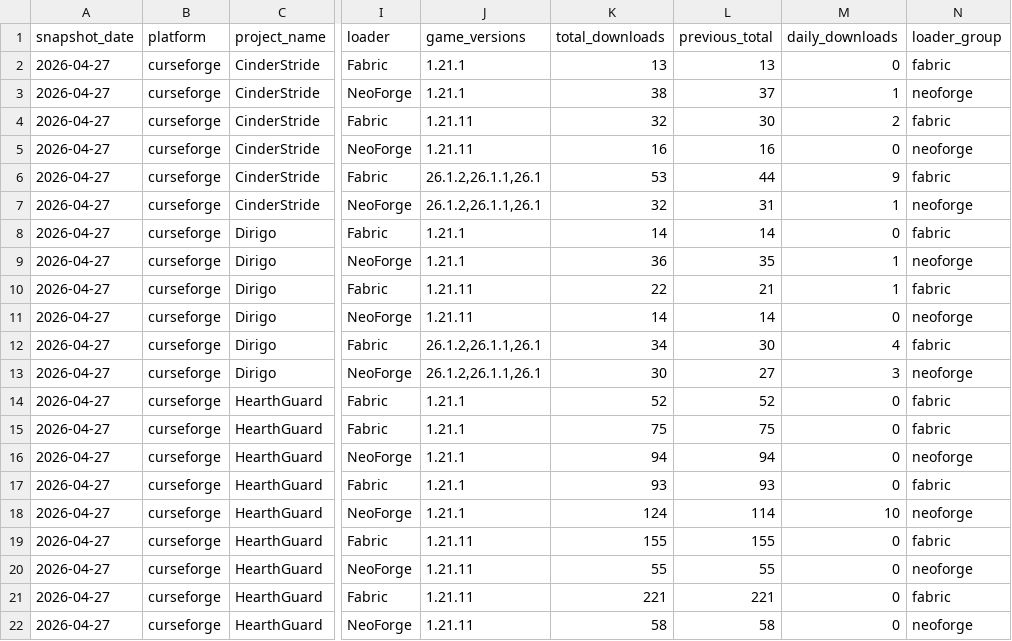
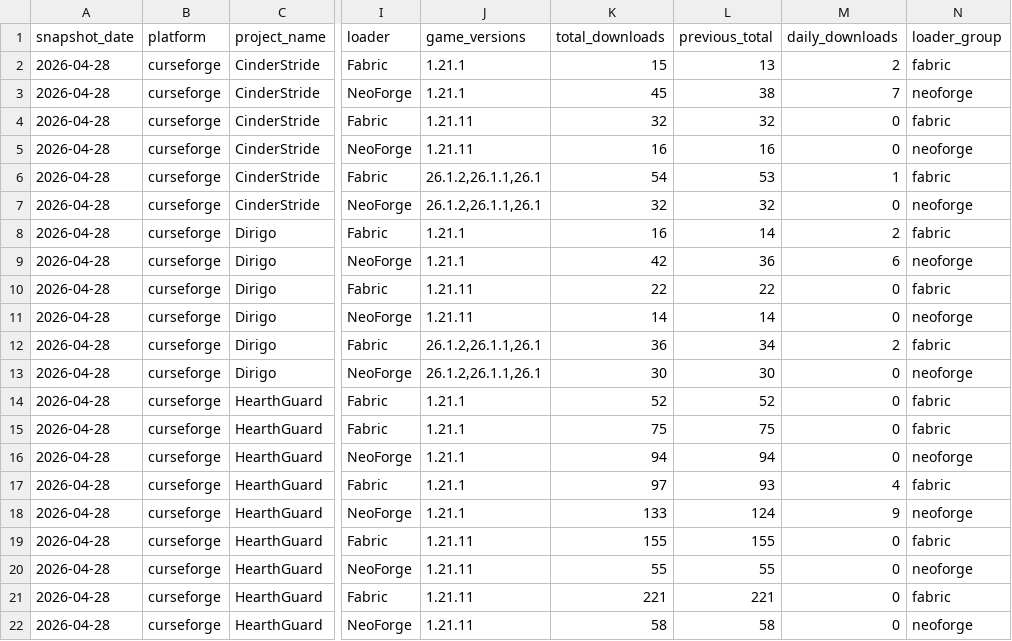
Before and after one commit to kingnhcomcast/modtracker, a CSV file: docs/item_rows_today.csv, drawn as a sheet; only a part is shown, gaps mark what is left out; the diff covers the shown part only; the diff names each change by its address in the sheet, - before the commit and + after, or states it on an @@ line.

```diff
--- a/docs/item_rows_today.csv
+++ b/docs/item_rows_today.csv
-A2:A22 (snapshot_date): 2026-04-27
+A2:A22 (snapshot_date): 2026-04-28
-K2 (total_downloads): 13
+K2 (total_downloads): 15
-M2 (daily_downloads): 0
+M2 (daily_downloads): 2
-K3 (total_downloads): 38
+K3 (total_downloads): 45
-L3 (previous_total): 37
+L3 (previous_total): 38
-M3 (daily_downloads): 1
+M3 (daily_downloads): 7
-L4 (previous_total): 30
+L4 (previous_total): 32
-M4 (daily_downloads): 2
+M4 (daily_downloads): 0
-K6 (total_downloads): 53
+K6 (total_downloads): 54
-L6 (previous_total): 44
+L6 (previous_total): 53
-M6 (daily_downloads): 9
+M6 (daily_downloads): 1
-L7 (previous_total): 31
+L7 (previous_total): 32
-M7 (daily_downloads): 1
+M7 (daily_downloads): 0
-K8 (total_downloads): 14
+K8 (total_downloads): 16
-M8 (daily_downloads): 0
+M8 (daily_downloads): 2
-K9 (total_downloads): 36
+K9 (total_downloads): 42
-L9 (previous_total): 35
+L9 (previous_total): 36
-M9 (daily_downloads): 1
+M9 (daily_downloads): 6
-L10 (previous_total): 21
+L10 (previous_total): 22
-M10 (daily_downloads): 1
+M10 (daily_downloads): 0
-K12 (total_downloads): 34
+K12 (total_downloads): 36
-L12 (previous_total): 30
+L12 (previous_total): 34
-M12 (daily_downloads): 4
+M12 (daily_downloads): 2
-L13 (previous_total): 27
+L13 (previous_total): 30
-M13 (daily_downloads): 3
+M13 (daily_downloads): 0
-K17 (total_downloads): 93
+K17 (total_downloads): 97
-M17 (daily_downloads): 0
+M17 (daily_downloads): 4
-K18 (total_downloads): 124
+K18 (total_downloads): 133
-L18 (previous_total): 114
+L18 (previous_total): 124
-M18 (daily_downloads): 10
+M18 (daily_downloads): 9
```
Also changed, not shown: 60 edited cells elsewhere in this file, docs/daily_loader_totals.csv, docs/daily_mc_version_totals.csv, 39 other files.
